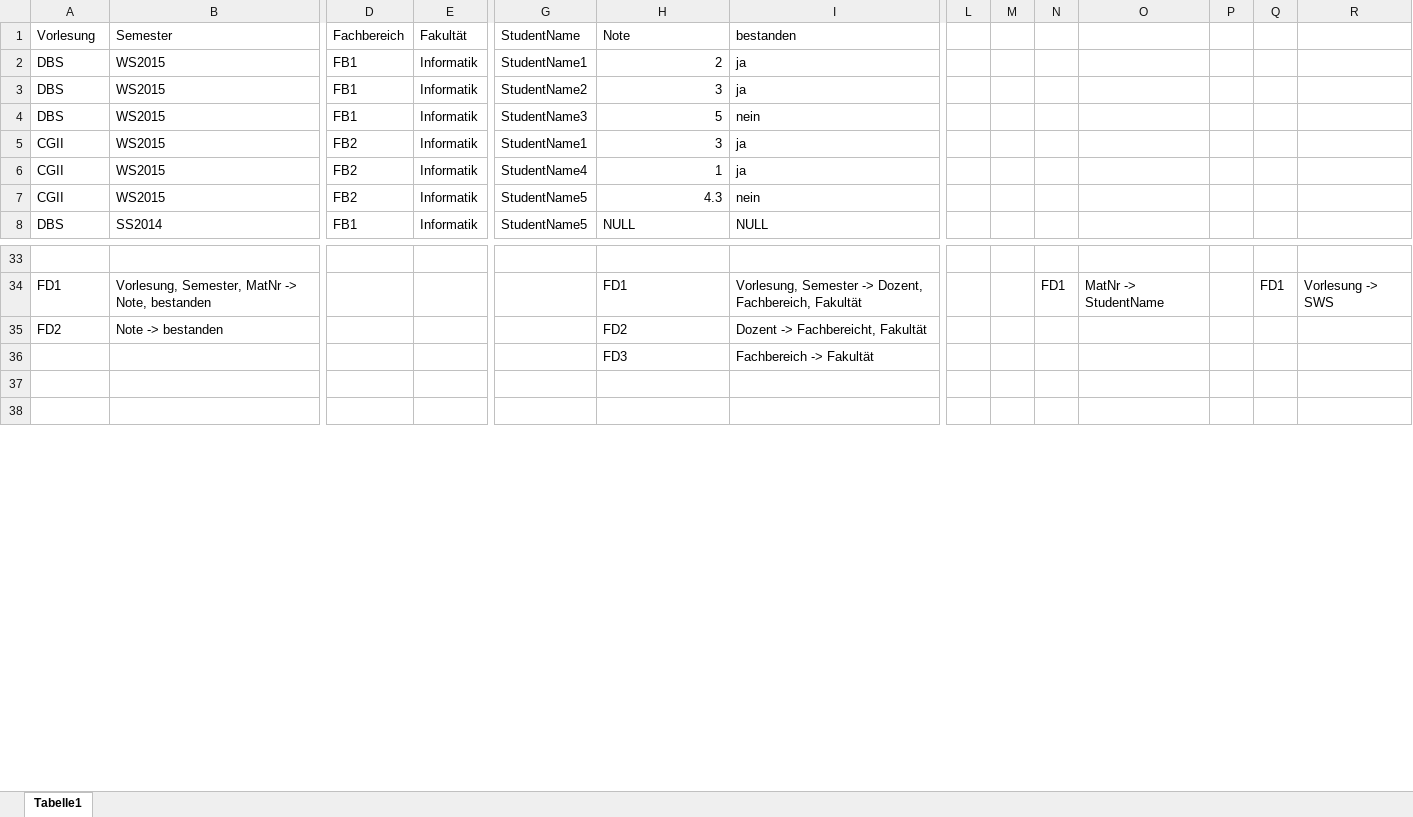
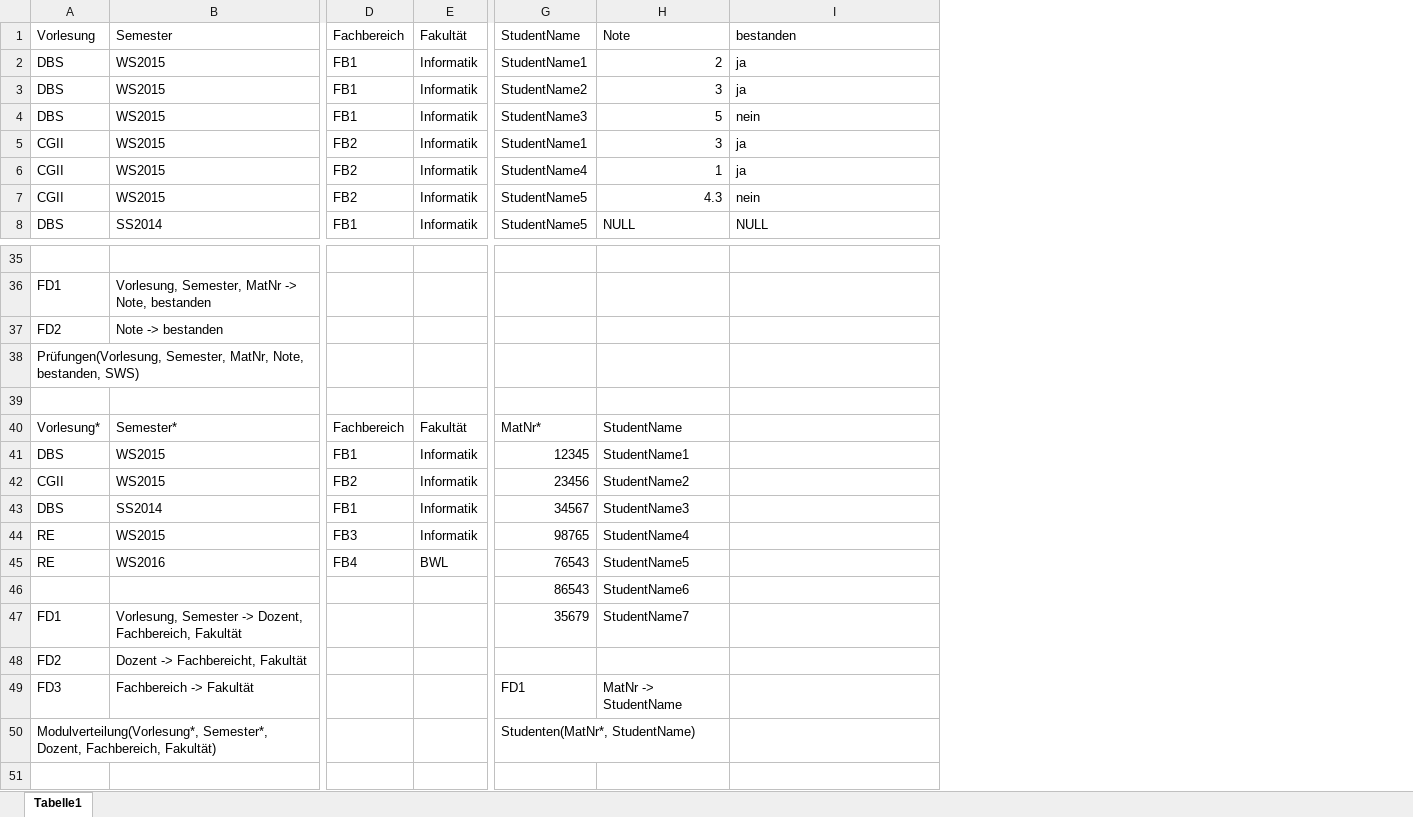
Before and after one commit to m4st3rP/bti-db-ss18, an Excel workbook: Übung 6/Aufgabe 1 - Umwandlung.xlsx, sheet Tabelle1, drawn as a sheet; only a part is shown, gaps mark what is left out; values as stored, in another font and other column widths than the file's, no cell formats; removed rows and columns are numbered as before the commit, all else as after; rows hold the shown columns only; the diff covers the shown part only; the diff names each change by its address in the sheet, - before the commit and + after, or states it on an @@ line.

```diff
--- a/Übung 6/Aufgabe 1 - Umwandlung.xlsx (sheet Tabelle1)
+++ b/Übung 6/Aufgabe 1 - Umwandlung.xlsx (sheet Tabelle1)
-column L, empty
-column M, empty
-column N, row 34: FD1
-column O, row 34: MatNr -> StudentName
-column P, empty
-column Q, row 34: FD1
-column R, row 34: Vorlesung -> SWS
-H36: FD1
+H36: (empty)
-I36: Vorlesung, Semester -> Dozent, Fachbereich, Fakultät
+I36: (empty)
-H37: FD2
+H37: (empty)
-I37: Dozent -> Fachbereicht, Fakultät
+I37: (empty)
-row 36:  |  |  |  |  | FD3 | Fachbereich -> Fakultät
+row 38: Prüfungen(Vorlesung, Semester, MatNr, Note, bestanden, SWS)
+row 40: Vorlesung* | Semester* | Fachbereich | Fakultät | MatNr* | StudentName
+row 41: DBS | WS2015 | FB1 | Informatik | 12345 | StudentName1
+row 42: CGII | WS2015 | FB2 | Informatik | 23456 | StudentName2
+row 43: DBS | SS2014 | FB1 | Informatik | 34567 | StudentName3
+row 44: RE | WS2015 | FB3 | Informatik | 98765 | StudentName4
+row 45: RE | WS2016 | FB4 | BWL | 76543 | StudentName5
+row 46:  |  |  |  | 86543 | StudentName6
+row 47: FD1 | Vorlesung, Semester -> Dozent, Fachbereich, Fakultät |  |  | 35679 | StudentName7
+row 48: FD2 | Dozent -> Fachbereicht, Fakultät
+row 49: FD3 | Fachbereich -> Fakultät |  |  | FD1 | MatNr -> StudentName
+row 50: Modulverteilung(Vorlesung*, Semester*, Dozent, Fachbereich, Fakultät) |  |  |  | Studenten(MatNr*, StudentName)
```
Also changed, not shown: 11 added rows, 8 removed rows and 99 edited cells elsewhere in this sheet, cell formats.
